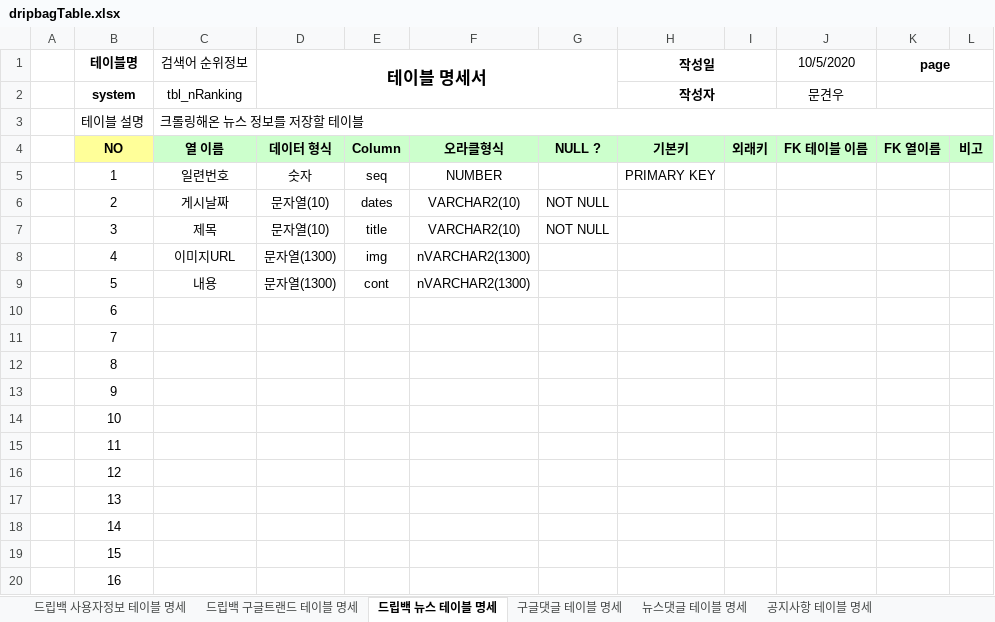
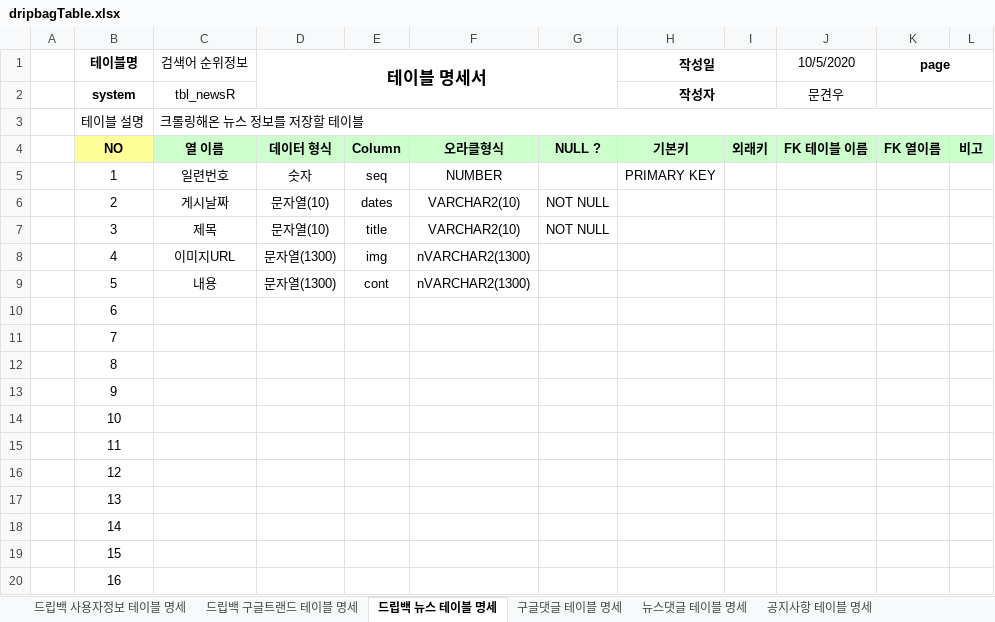
Before and after one commit to Logan-kim7/Team_DoubleJ_k, an Excel workbook: dripbagTable.xlsx, sheet 드립백 뉴스 테이블 명세, drawn as a sheet; values as stored, in another font and other column widths than the file's, no borders; the diff names each change by its address in the sheet, - before the commit and + after, or states it on an @@ line.

```diff
--- a/dripbagTable.xlsx (sheet 드립백 뉴스 테이블 명세)
+++ b/dripbagTable.xlsx (sheet 드립백 뉴스 테이블 명세)
-C2 (검색어 순위정보): tbl_nRanking
+C2 (검색어 순위정보): tbl_newsR
```
Also changed, not shown: sheet 뉴스댓글 테이블 명세, 20 other files.
